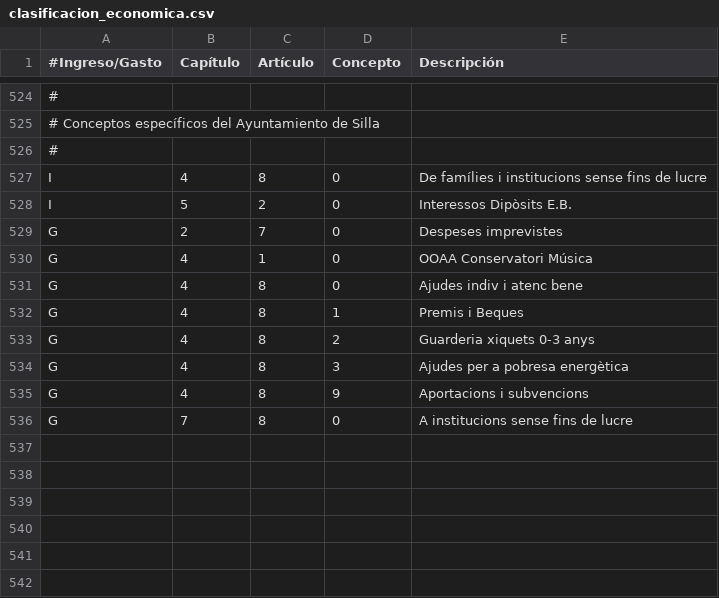
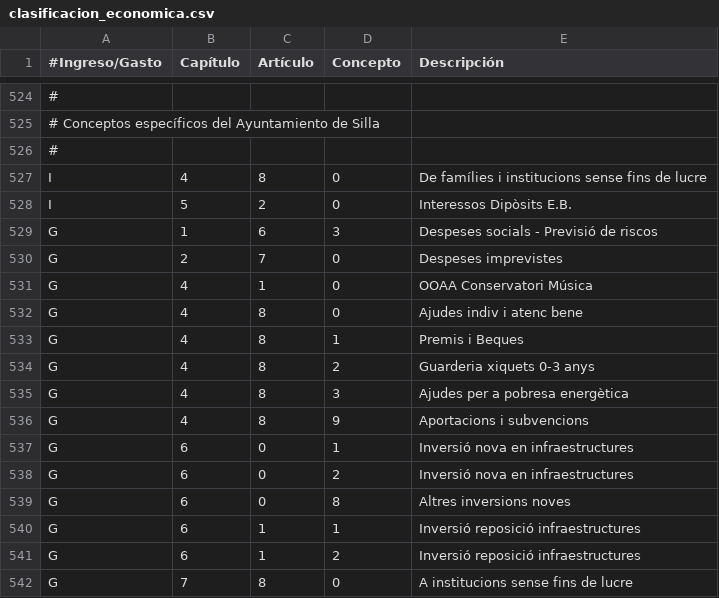
Before and after one commit to civio/presupuesto-silla, a CSV file: data/ca/clasificacion_economica.csv, drawn as a sheet; only a part is shown, gaps mark what is left out; the diff names each change by its address in the sheet, - before the commit and + after, or states it on an @@ line.

```diff
--- a/data/ca/clasificacion_economica.csv
+++ b/data/ca/clasificacion_economica.csv
+row 529: G | 1 | 6 | 3 | Despeses socials - Previsió de riscos
+row 537: G | 6 | 0 | 1 | Inversió nova en infraestructures
+row 538: G | 6 | 0 | 2 | Inversió nova en infraestructures
+row 539: G | 6 | 0 | 8 | Altres inversions noves
+row 540: G | 6 | 1 | 1 | Inversió reposició infraestructures
+row 541: G | 6 | 1 | 2 | Inversió reposició infraestructures
```
Also changed, not shown: data/ca/areas_funcionales.csv, data/es/areas_funcionales.csv, 1 other file.
